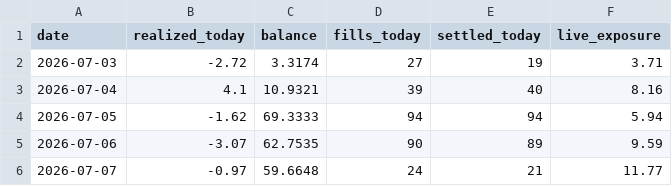
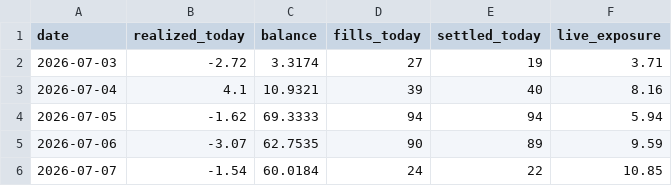
Before and after one commit to xbh970722/Polymarket-Kelshi, a CSV file: reports/pnl_history.csv, drawn as a sheet.

Commit message:
light mark 07-07 05:53: 15m fills

```diff
--- a/reports/pnl_history.csv
+++ b/reports/pnl_history.csv
@@ -5,2 +5,2 @@ date,realized_today,balance,fills_today,settled_today,live_exposure
 2026-07-06,-3.07,62.7535,90,89,9.59
-2026-07-07,-0.97,59.6648,24,21,11.77
+2026-07-07,-1.54,60.0184,24,22,10.85
```
Also changed, not shown: 5 other files.
